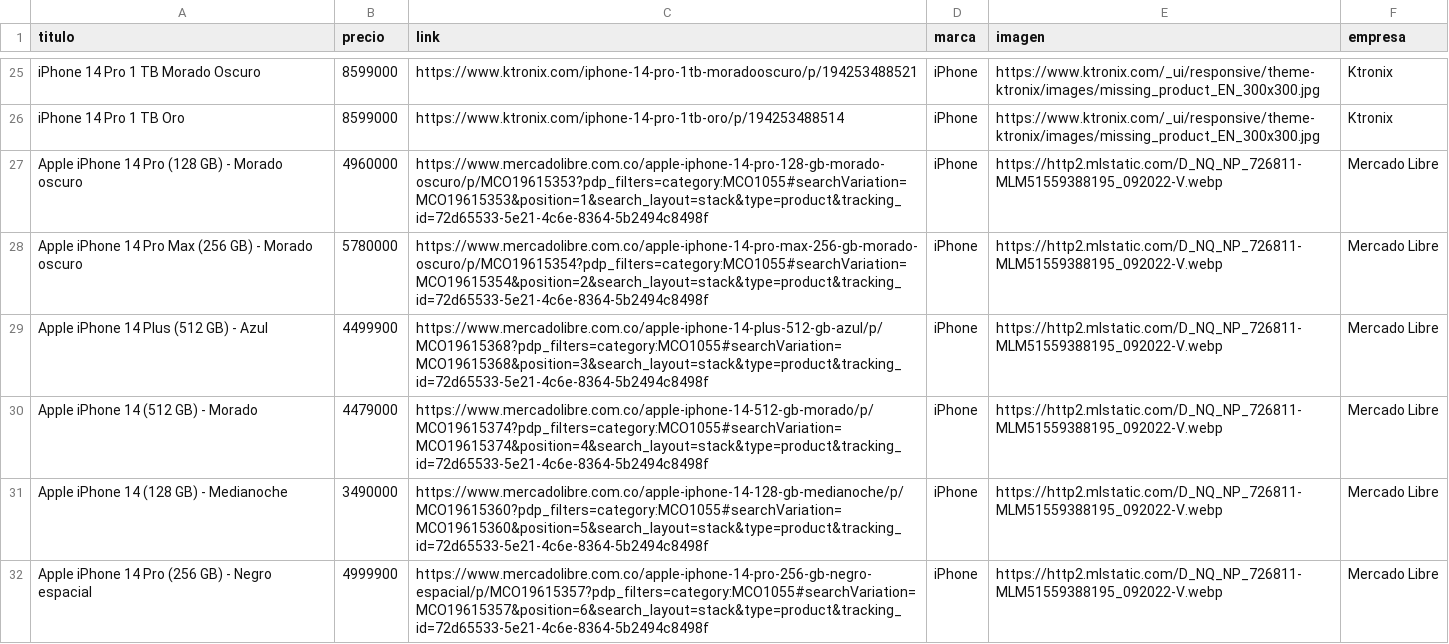
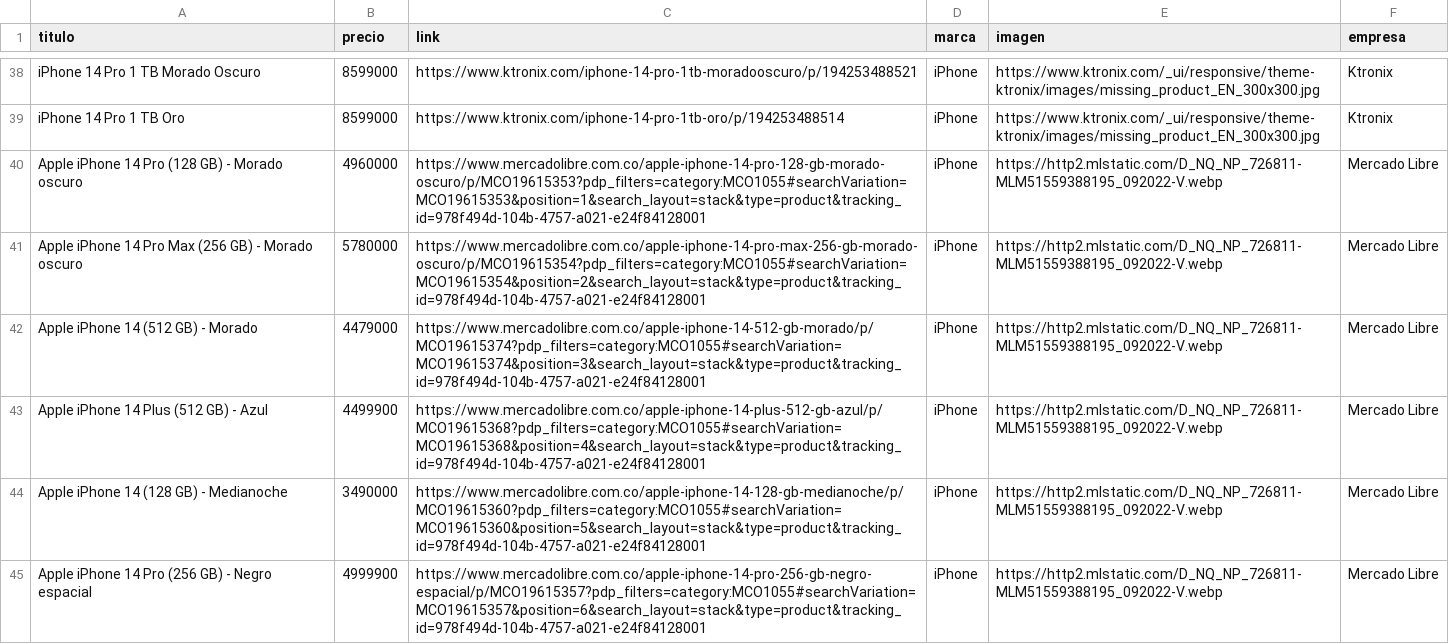
Before and after one commit to MarPinPar/ColShopUN, a CSV file: Scrapping/products.csv, drawn as a sheet; only a part is shown, gaps mark what is left out; the diff covers the shown part only.

```diff
--- a/Scrapping/products.csv
+++ b/Scrapping/products.csv
@@ -26,7 +39,7 @@ iPhone 14 Pro 1 TB Morado Oscuro,8599000,https://www.ktronix.com/iphone-14-pro-1
 iPhone 14 Pro 1 TB Oro,8599000,https://www.ktronix.com/iphone-14-pro-1tb-oro/p/194253488514,iPhone,https://www.ktronix.com/_ui/responsive/theme-ktronix/images/missing_product_EN_300x300.jpg,Ktronix
-Apple iPhone 14 Pro (128 GB) - Morado oscuro,4960000,https://www.mercadolibre.com.co/apple-iphone-14-pro-128-gb-morado-oscuro/p/MCO19615353?pdp_filters=category:MCO1055#searchVariation=MCO19615353&position=1&search_layout=stack&type=product&tracking_id=72d65533-5e21-4c6e-8364-5b2494c8498f,iPhone,https://http2.mlstatic.com/D_NQ_NP_726811-MLM51559388195_092022-V.webp,Mercado Libre
-Apple iPhone 14 Pro Max (256 GB) - Morado oscuro,5780000,https://www.mercadolibre.com.co/apple-iphone-14-pro-max-256-gb-morado-oscuro/p/MCO19615354?pdp_filters=category:MCO1055#searchVariation=MCO19615354&position=2&search_layout=stack&type=product&tracking_id=72d65533-5e21-4c6e-8364-5b2494c8498f,iPhone,https://http2.mlstatic.com/D_NQ_NP_726811-MLM51559388195_092022-V.webp,Mercado Libre
-Apple iPhone 14 Plus (512 GB) - Azul,4499900,https://www.mercadolibre.com.co/apple-iphone-14-plus-512-gb-azul/p/MCO19615368?pdp_filters=category:MCO1055#searchVariation=MCO19615368&position=3&search_layout=stack&type=product&tracking_id=72d65533-5e21-4c6e-8364-5b2494c8498f,iPhone,https://http2.mlstatic.com/D_NQ_NP_726811-MLM51559388195_092022-V.webp,Mercado Libre
-Apple iPhone 14 (512 GB) - Morado,4479000,https://www.mercadolibre.com.co/apple-iphone-14-512-gb-morado/p/MCO19615374?pdp_filters=category:MCO1055#searchVariation=MCO19615374&position=4&search_layout=stack&type=product&tracking_id=72d65533-5e21-4c6e-8364-5b2494c8498f,iPhone,https://http2.mlstatic.com/D_NQ_NP_726811-MLM51559388195_092022-V.webp,Mercado Libre
-Apple iPhone 14 (128 GB) - Medianoche,3490000,https://www.mercadolibre.com.co/apple-iphone-14-128-gb-medianoche/p/MCO19615360?pdp_filters=category:MCO1055#searchVariation=MCO19615360&position=5&search_layout=stack&type=product&tracking_id=72d65533-5e21-4c6e-8364-5b2494c8498f,iPhone,https://http2.mlstatic.com/D_NQ_NP_726811-MLM51559388195_092022-V.webp,Mercado Libre
-Apple iPhone 14 Pro (256 GB) - Negro espacial,4999900,https://www.mercadolibre.com.co/apple-iphone-14-pro-256-gb-negro-espacial/p/MCO19615357?pdp_filters=category:MCO1055#searchVariation=MCO19615357&position=6&search_layout=stack&type=product&tracking_id=72d65533-5e21-4c6e-8364-5b2494c8498f,iPhone,https://http2.mlstatic.com/D_NQ_NP_726811-MLM51559388195_092022-V.webp,Mercado Libre
+Apple iPhone 14 Pro (128 GB) - Morado oscuro,4960000,https://www.mercadolibre.com.co/apple-iphone-14-pro-128-gb-morado-oscuro/p/MCO19615353?pdp_filters=category:MCO1055#searchVariation=MCO19615353&position=1&search_layout=stack&type=product&tracking_id=978f494d-104b-4757-a021-e24f84128001,iPhone,https://http2.mlstatic.com/D_NQ_NP_726811-MLM51559388195_092022-V.webp,Mercado Libre
+Apple iPhone 14 Pro Max (256 GB) - Morado oscuro,5780000,https://www.mercadolibre.com.co/apple-iphone-14-pro-max-256-gb-morado-oscuro/p/MCO19615354?pdp_filters=category:MCO1055#searchVariation=MCO19615354&position=2&search_layout=stack&type=product&tracking_id=978f494d-104b-4757-a021-e24f84128001,iPhone,https://http2.mlstatic.com/D_NQ_NP_726811-MLM51559388195_092022-V.webp,Mercado Libre
+Apple iPhone 14 (512 GB) - Morado,4479000,https://www.mercadolibre.com.co/apple-iphone-14-512-gb-morado/p/MCO19615374?pdp_filters=category:MCO1055#searchVariation=MCO19615374&position=3&search_layout=stack&type=product&tracking_id=978f494d-104b-4757-a021-e24f84128001,iPhone,https://http2.mlstatic.com/D_NQ_NP_726811-MLM51559388195_092022-V.webp,Mercado Libre
+Apple iPhone 14 Plus (512 GB) - Azul,4499900,https://www.mercadolibre.com.co/apple-iphone-14-plus-512-gb-azul/p/MCO19615368?pdp_filters=category:MCO1055#searchVariation=MCO19615368&position=4&search_layout=stack&type=product&tracking_id=978f494d-104b-4757-a021-e24f84128001,iPhone,https://http2.mlstatic.com/D_NQ_NP_726811-MLM51559388195_092022-V.webp,Mercado Libre
+Apple iPhone 14 (128 GB) - Medianoche,3490000,https://www.mercadolibre.com.co/apple-iphone-14-128-gb-medianoche/p/MCO19615360?pdp_filters=category:MCO1055#searchVariation=MCO19615360&position=5&search_layout=stack&type=product&tracking_id=978f494d-104b-4757-a021-e24f84128001,iPhone,https://http2.mlstatic.com/D_NQ_NP_726811-MLM51559388195_092022-V.webp,Mercado Libre
+Apple iPhone 14 Pro (256 GB) - Negro espacial,4999900,https://www.mercadolibre.com.co/apple-iphone-14-pro-256-gb-negro-espacial/p/MCO19615357?pdp_filters=category:MCO1055#searchVariation=MCO19615357&position=6&search_layout=stack&type=product&tracking_id=978f494d-104b-4757-a021-e24f84128001,iPhone,https://http2.mlstatic.com/D_NQ_NP_726811-MLM51559388195_092022-V.webp,Mercado Libre
```
Also changed, not shown: 13 added rows and 44 edited cells elsewhere in this file.
